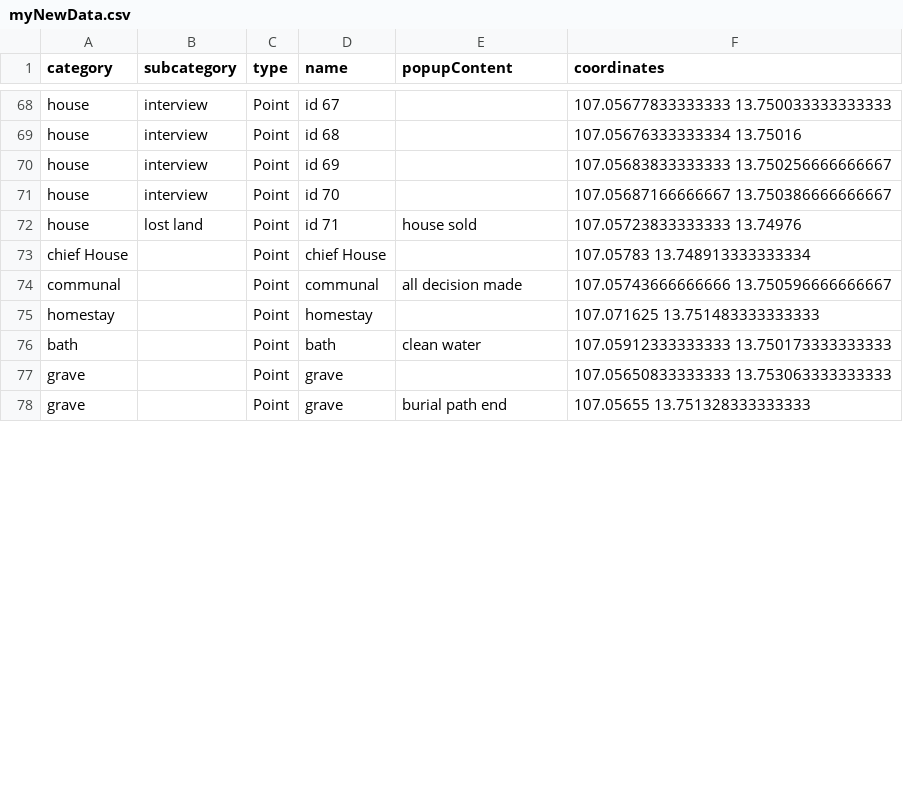
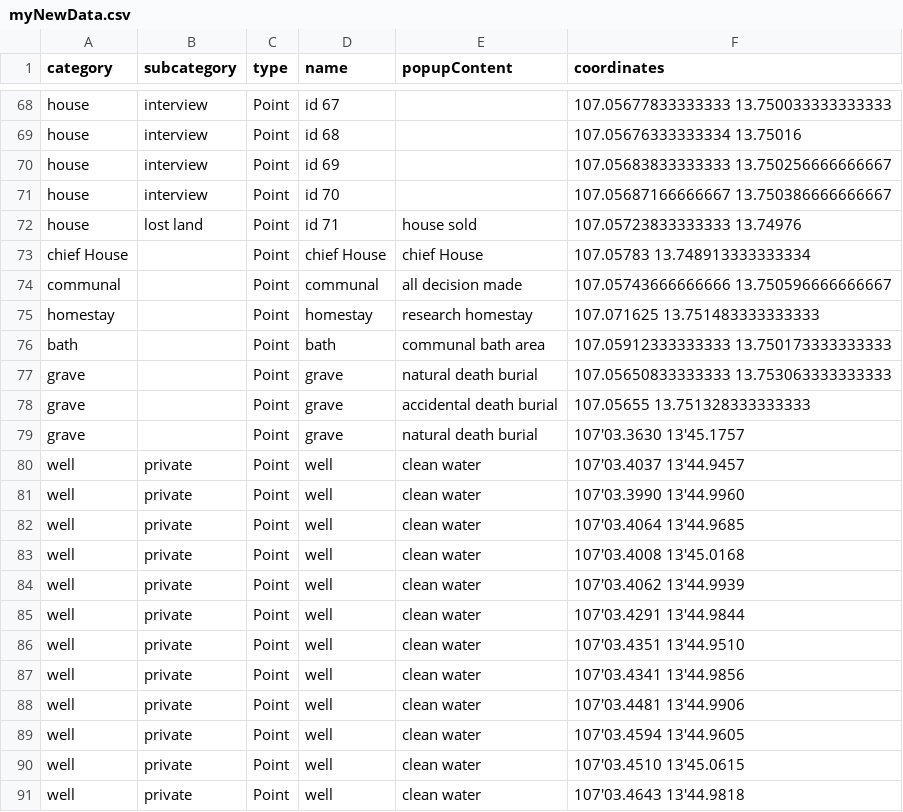
Before and after one commit to ghislaingirardeau/Front_Mapping_demo, a CSV file: content/myNewData.csv, drawn as a sheet; only a part is shown, gaps mark what is left out; the diff covers the shown part only.

```diff
--- a/content/myNewData.csv
+++ b/content/myNewData.csv
@@ -72,7 +72,20 @@ house,interview,Point,id 70,,107.05687166666667 13.750386666666667
 house,lost land,Point,id 71,house sold,107.05723833333333 13.74976
-chief House,,Point,chief House,,107.05783 13.748913333333334
+chief House,,Point,chief House,chief House,107.05783 13.748913333333334
 communal,,Point,communal,all decision made,107.05743666666666 13.750596666666667
-homestay,,Point,homestay,,107.071625 13.751483333333333
-bath,,Point,bath,clean water,107.05912333333333 13.750173333333333
-grave,,Point,grave,,107.05650833333333 13.753063333333333
-grave,,Point,grave,burial path end,107.05655 13.751328333333333
+homestay,,Point,homestay,research homestay,107.071625 13.751483333333333
+bath,,Point,bath,communal bath area,107.05912333333333 13.750173333333333
+grave,,Point,grave,natural death burial,107.05650833333333 13.753063333333333
+grave,,Point,grave,accidental death burial,107.05655 13.751328333333333
+grave,,Point,grave,natural death burial,107'03.3630 13'45.1757
+well,private,Point,well,clean water,107'03.4037 13'44.9457
+well,private,Point,well,clean water,107'03.3990 13'44.9960
+well,private,Point,well,clean water,107'03.4064 13'44.9685
+well,private,Point,well,clean water,107'03.4008 13'45.0168
+well,private,Point,well,clean water,107'03.4062 13'44.9939
+well,private,Point,well,clean water,107'03.4291 13'44.9844
+well,private,Point,well,clean water,107'03.4351 13'44.9510
+well,private,Point,well,clean water,107'03.4341 13'44.9856
+well,private,Point,well,clean water,107'03.4481 13'44.9906
+well,private,Point,well,clean water,107'03.4594 13'44.9605
+well,private,Point,well,clean water,107'03.4510 13'45.0615
+well,private,Point,well,clean water,107'03.4643 13'44.9818
```
Also changed, not shown: 19 added rows, 1 removed row and 2 edited cells elsewhere in this file, 2 other files.
